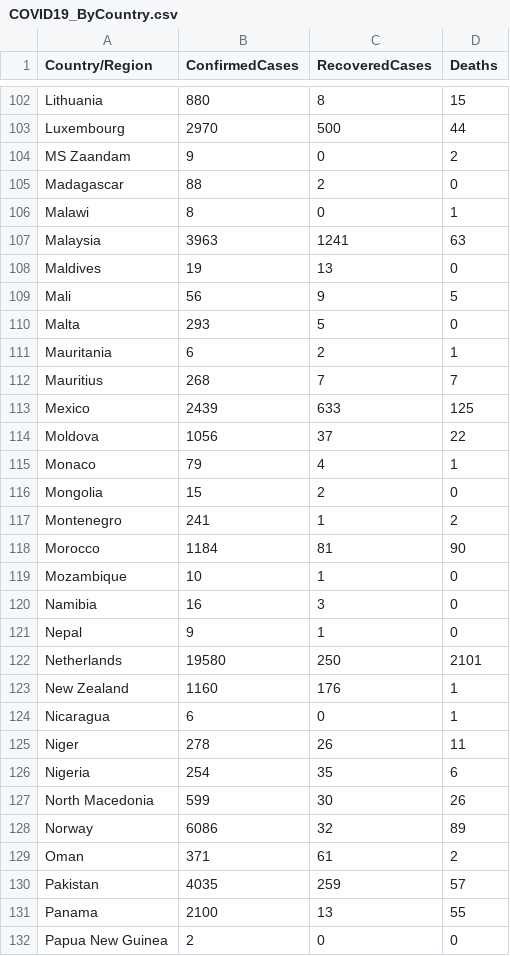
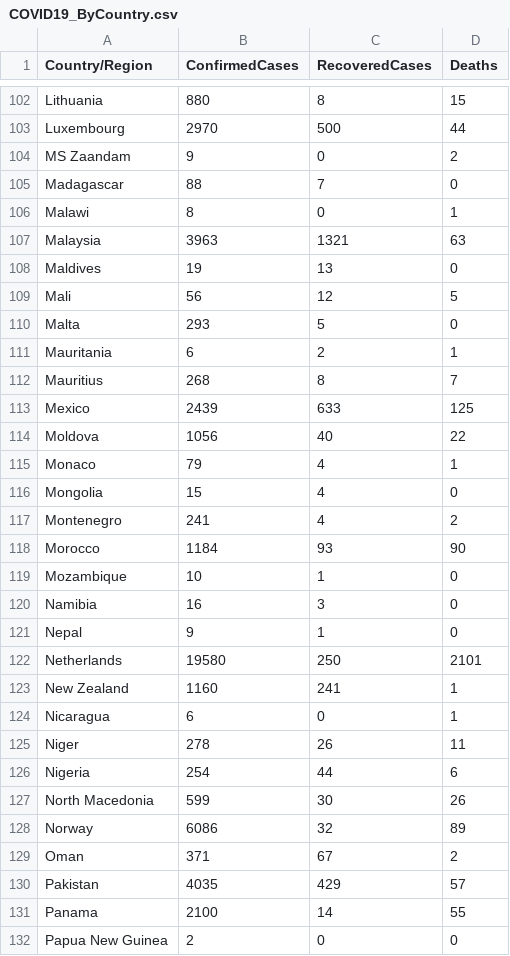
Before and after one commit to kevorkkeheian/covid-19-archived, a CSV file: datasets/COVID19_ByCountry.csv, drawn as a sheet; only a part is shown, gaps mark what is left out; the diff covers the shown part only.

```diff
--- a/datasets/COVID19_ByCountry.csv
+++ b/datasets/COVID19_ByCountry.csv
@@ -104,16 +104,16 @@ Luxembourg,2970,500,44
 MS Zaandam,9,0,2
-Madagascar,88,2,0
+Madagascar,88,7,0
 Malawi,8,0,1
-Malaysia,3963,1241,63
+Malaysia,3963,1321,63
 Maldives,19,13,0
-Mali,56,9,5
+Mali,56,12,5
 Malta,293,5,0
 Mauritania,6,2,1
-Mauritius,268,7,7
+Mauritius,268,8,7
 Mexico,2439,633,125
-Moldova,1056,37,22
+Moldova,1056,40,22
 Monaco,79,4,1
-Mongolia,15,2,0
-Montenegro,241,1,2
-Morocco,1184,81,90
+Mongolia,15,4,0
+Montenegro,241,4,2
+Morocco,1184,93,90
 Mozambique,10,1,0
@@ -122,11 +122,11 @@ Nepal,9,1,0
 Netherlands,19580,250,2101
-New Zealand,1160,176,1
+New Zealand,1160,241,1
 Nicaragua,6,0,1
 Niger,278,26,11
-Nigeria,254,35,6
+Nigeria,254,44,6
 North Macedonia,599,30,26
 Norway,6086,32,89
-Oman,371,61,2
-Pakistan,4035,259,57
-Panama,2100,13,55
+Oman,371,67,2
+Pakistan,4035,429,57
+Panama,2100,14,55
 Papua New Guinea,2,0,0
```
Also changed, not shown: 78 edited cells elsewhere in this file, datasets/COVID19_ByDate.csv.
